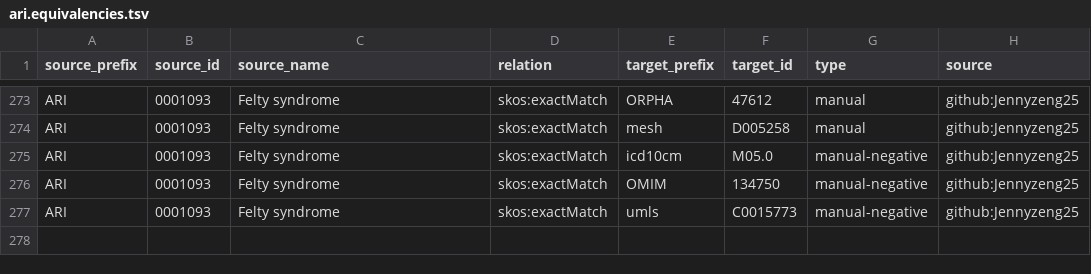
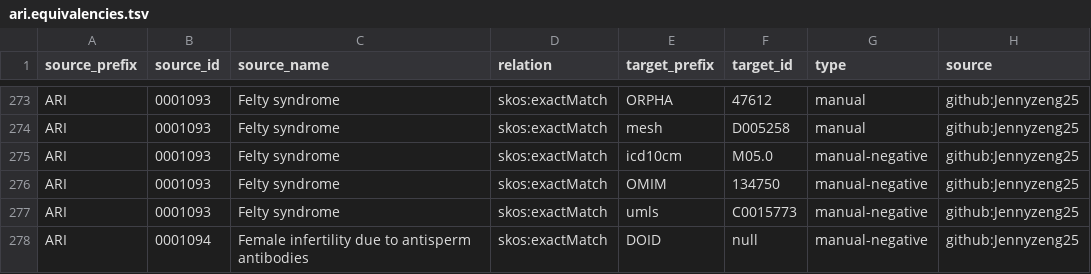
Before and after one commit to KrishnaTO/ARI, a TSV file: mappings/ari.equivalencies.tsv, drawn as a sheet; only a part is shown, gaps mark what is left out; the diff names each change by its address in the sheet, - before the commit and + after, or states it on an @@ line.

Commit message:
Cross-reference mappings (mappings review)

```diff
--- a/mappings/ari.equivalencies.tsv
+++ b/mappings/ari.equivalencies.tsv
+row 278: ARI | 0001094 | Female infertility due to antisperm antibodies | skos:exactMatch | DOID | null | manual-negative | github:Jennyzeng25
```
